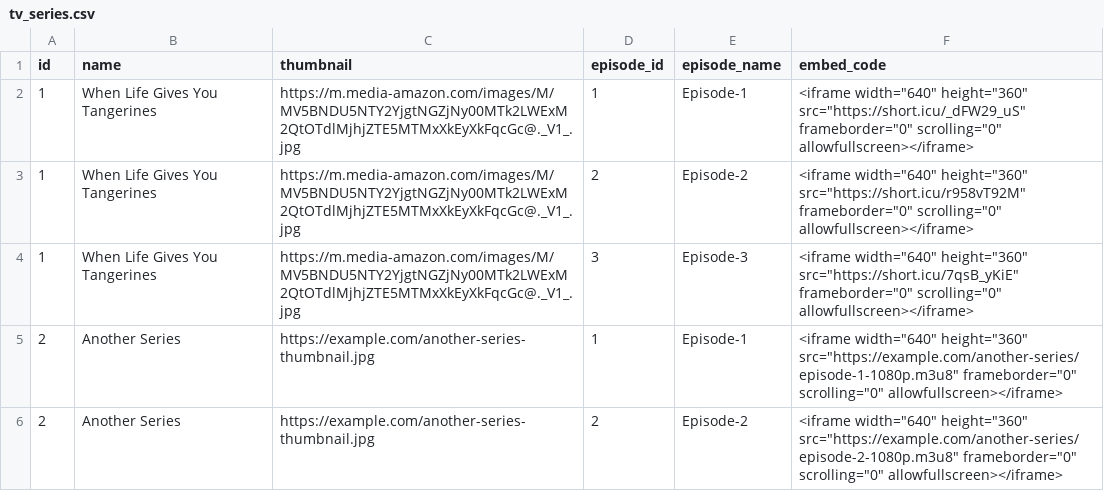
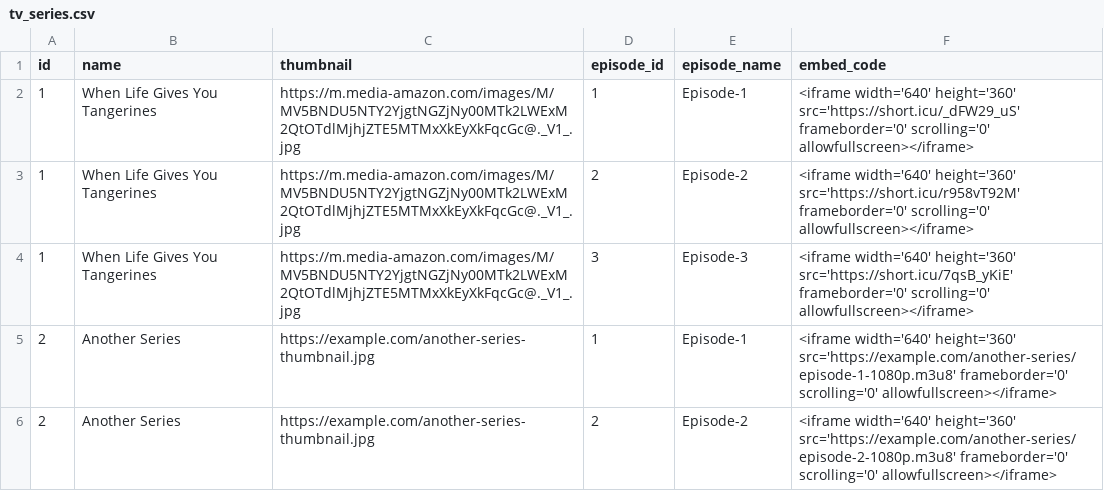
Before and after one commit to Sarker5523/My-Playlists, a CSV file: tv_series.csv, drawn as a sheet.

Commit message:
Update tv_series.csv

```diff
--- a/tv_series.csv
+++ b/tv_series.csv
@@ -1,6 +1,6 @@
 id,name,thumbnail,episode_id,episode_name,embed_code
-1,When Life Gives You Tangerines,https://m.media-amazon.com/images/M/MV5BNDU5NTY2YjgtNGZjNy00MTk2LWExM2QtOTdlMjhjZTE5MTMxXkEyXkFqcGc@._V1_.jpg,1,Episode-1,<iframe width="640" height="360" src="https://short.icu/_dFW29_uS" frameborder="0" scrolling="0" allowfullscreen></iframe>
-1,When Life Gives You Tangerines,https://m.media-amazon.com/images/M/MV5BNDU5NTY2YjgtNGZjNy00MTk2LWExM2QtOTdlMjhjZTE5MTMxXkEyXkFqcGc@._V1_.jpg,2,Episode-2,<iframe width="640" height="360" src="https://short.icu/r958vT92M" frameborder="0" scrolling="0" allowfullscreen></iframe>
-1,When Life Gives You Tangerines,https://m.media-amazon.com/images/M/MV5BNDU5NTY2YjgtNGZjNy00MTk2LWExM2QtOTdlMjhjZTE5MTMxXkEyXkFqcGc@._V1_.jpg,3,Episode-3,<iframe width="640" height="360" src="https://short.icu/7qsB_yKiE" frameborder="0" scrolling="0" allowfullscreen></iframe>
-2,Another Series,https://example.com/another-series-thumbnail.jpg,1,Episode-1,<iframe width="640" height="360" src="https://example.com/another-series/episode-1-1080p.m3u8" frameborder="0" scrolling="0" allowfullscreen></iframe>
-2,Another Series,https://example.com/another-series-thumbnail.jpg,2,Episode-2,<iframe width="640" height="360" src="https://example.com/another-series/episode-2-1080p.m3u8" frameborder="0" scrolling="0" allowfullscreen></iframe>
+1,When Life Gives You Tangerines,https://m.media-amazon.com/images/M/MV5BNDU5NTY2YjgtNGZjNy00MTk2LWExM2QtOTdlMjhjZTE5MTMxXkEyXkFqcGc@._V1_.jpg,1,Episode-1,"<iframe width='640' height='360' src='https://short.icu/_dFW29_uS' frameborder='0' scrolling='0' allowfullscreen></iframe>"
+1,When Life Gives You Tangerines,https://m.media-amazon.com/images/M/MV5BNDU5NTY2YjgtNGZjNy00MTk2LWExM2QtOTdlMjhjZTE5MTMxXkEyXkFqcGc@._V1_.jpg,2,Episode-2,"<iframe width='640' height='360' src='https://short.icu/r958vT92M' frameborder='0' scrolling='0' allowfullscreen></iframe>"
+1,When Life Gives You Tangerines,https://m.media-amazon.com/images/M/MV5BNDU5NTY2YjgtNGZjNy00MTk2LWExM2QtOTdlMjhjZTE5MTMxXkEyXkFqcGc@._V1_.jpg,3,Episode-3,"<iframe width='640' height='360' src='https://short.icu/7qsB_yKiE' frameborder='0' scrolling='0' allowfullscreen></iframe>"
+2,Another Series,https://example.com/another-series-thumbnail.jpg,1,Episode-1,"<iframe width='640' height='360' src='https://example.com/another-series/episode-1-1080p.m3u8' frameborder='0' scrolling='0' allowfullscreen></iframe>"
+2,Another Series,https://example.com/another-series-thumbnail.jpg,2,Episode-2,"<iframe width='640' height='360' src='https://example.com/another-series/episode-2-1080p.m3u8' frameborder='0' scrolling='0' allowfullscreen></iframe>"
```
